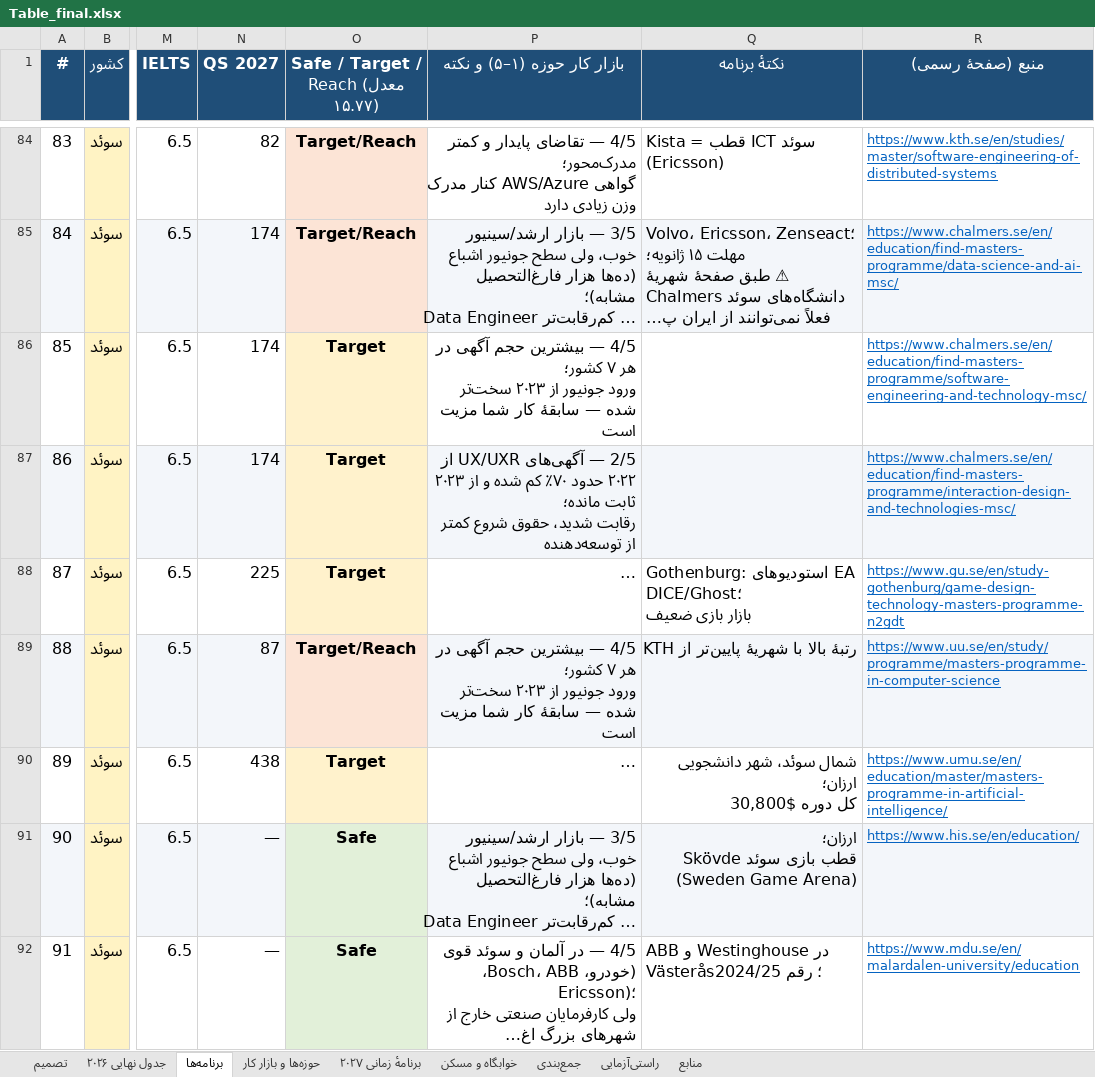
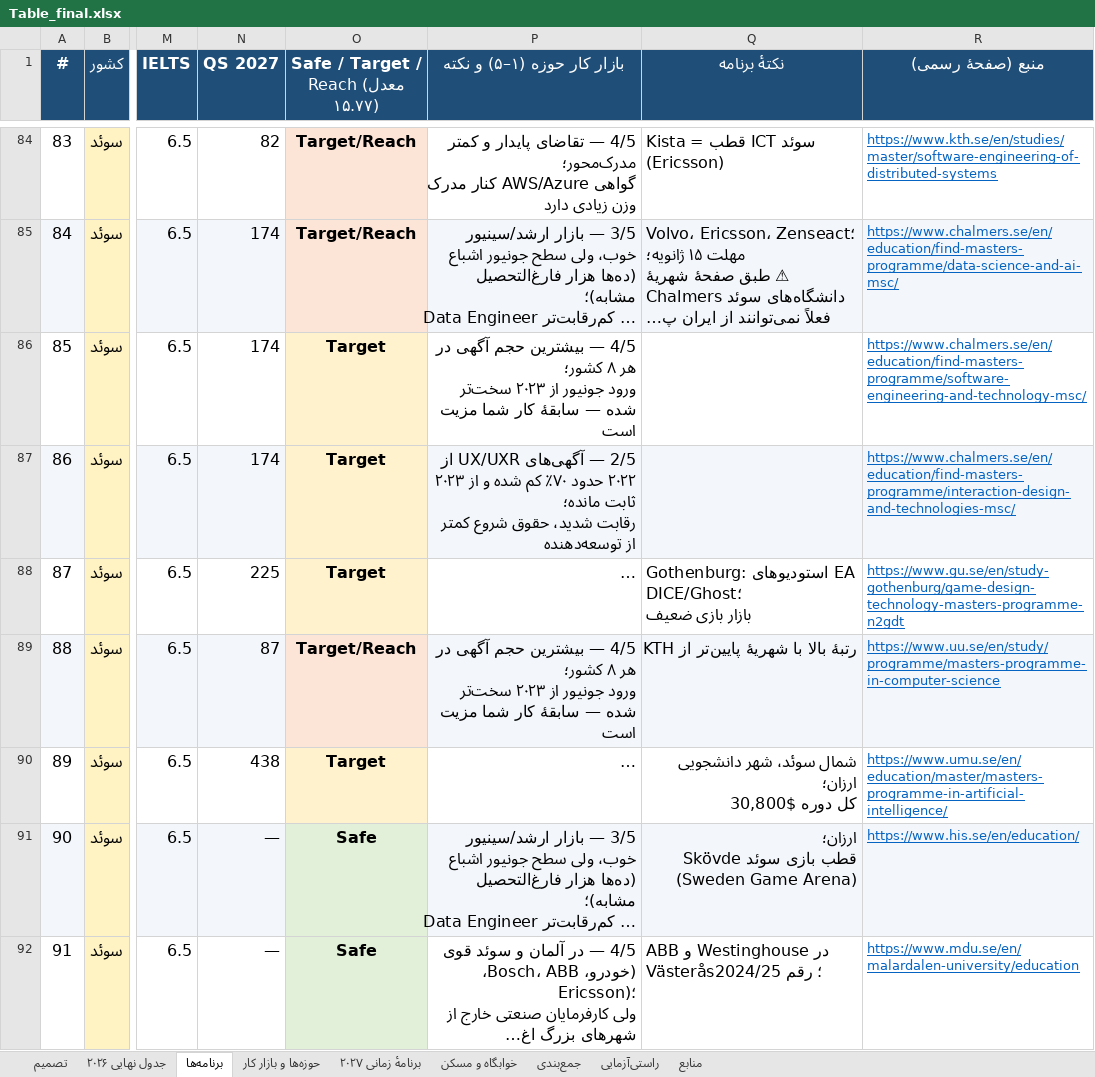
Before and after one commit to Shayan-Amz/Shayan-Amz, an Excel workbook: Table_final.xlsx, sheet برنامه‌ها, drawn as a sheet; only a part is shown, gaps mark what is left out; long unchanged cells end in …; values as stored, in another font and other column widths than the file's, no borders; ↵ is a line break in a cell; the diff covers the shown part only; the diff names each change by its address in the sheet, - before the commit and + after, or states it on an @@ line.

```diff
--- a/Table_final.xlsx (sheet برنامه‌ها)
+++ b/Table_final.xlsx (sheet برنامه‌ها)
-P86 (بازار کار حوزه (۱–۵) و نکته): …در هر ۷ کشور؛ ↵ ورود…
+P86 (بازار کار حوزه (۱–۵) و نکته): …در هر ۸ کشور؛ ↵ ورود…
-P89 (بازار کار حوزه (۱–۵) و نکته): …در هر ۷ کشور؛ ↵ ورود…
+P89 (بازار کار حوزه (۱–۵) و نکته): …در هر ۸ کشور؛ ↵ ورود…
```
Also changed, not shown: 13 added rows and 46 edited cells elsewhere in this sheet, sheet تصمیم, sheet خوابگاه و مسکن, sheet منابع, sheet راستی‌آزمایی, sheet برنامهٔ زمانی ۲۰۲۷, sheet جمع‌بندی, 2 more sheets, hidden cells, 3 other files.
